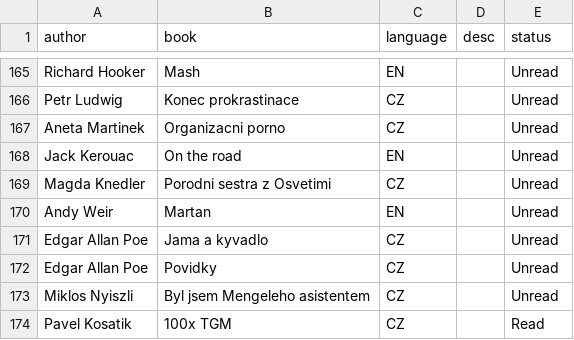
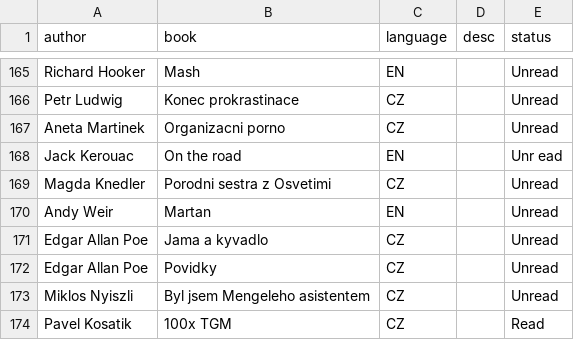
Before and after one commit to TomasTintera/Library, a CSV file: library.csv, drawn as a sheet; only a part is shown, gaps mark what is left out; the diff covers the shown part only.

```diff
--- a/library.csv
+++ b/library.csv
@@ -167,3 +167,3 @@ Petr Ludwig,Konec prokrastinace,CZ,,Unread
 Aneta Martinek,Organizacni porno,CZ,,Unread
-Jack Kerouac,On the road,EN,,Unread
+Jack Kerouac,On the road,EN,,Unr ead
 Magda Knedler,Porodni sestra z Osvetimi,CZ,,Unread
```
Also changed, not shown: 1 added row and 4 removed rows elsewhere in this file, books_to_discard.csv.
